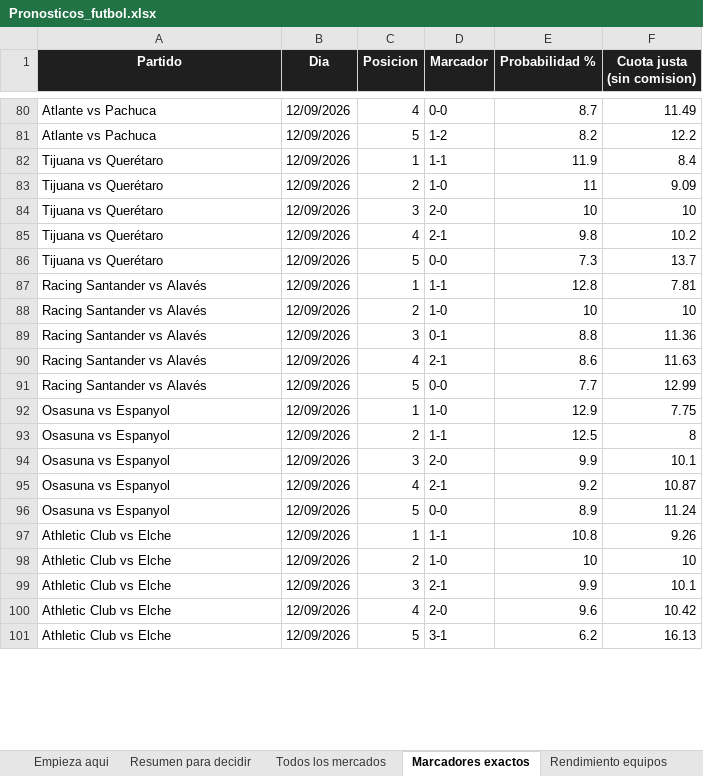
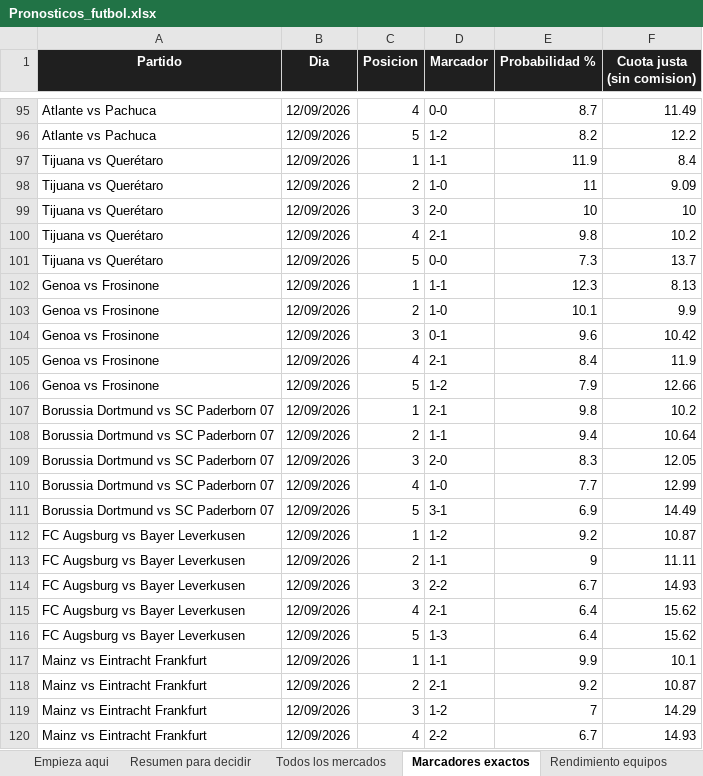
Before and after one commit to AleKong23/pronosticos-futbol, an Excel workbook: Pronosticos_futbol.xlsx, sheet Marcadores exactos, drawn as a sheet; only a part is shown, gaps mark what is left out; the shorter side is filled out with more unchanged rows; values as stored, in another font and other column widths than the file's, no borders; the diff covers the shown part only; the diff names each change by its address in the sheet, - before the commit and + after, or states it on an @@ line.

```diff
--- a/Pronosticos_futbol.xlsx (sheet Marcadores exactos)
+++ b/Pronosticos_futbol.xlsx (sheet Marcadores exactos)
+row 102: Genoa vs Frosinone | 12/09/2026 | 1 | 1-1 | 12.3 | 8.13
+row 103: Genoa vs Frosinone | 12/09/2026 | 2 | 1-0 | 10.1 | 9.9
+row 104: Genoa vs Frosinone | 12/09/2026 | 3 | 0-1 | 9.6 | 10.42
+row 105: Genoa vs Frosinone | 12/09/2026 | 4 | 2-1 | 8.4 | 11.9
+row 106: Genoa vs Frosinone | 12/09/2026 | 5 | 1-2 | 7.9 | 12.66
+row 107: Borussia Dortmund vs SC Paderborn 07 | 12/09/2026 | 1 | 2-1 | 9.8 | 10.2
+row 108: Borussia Dortmund vs SC Paderborn 07 | 12/09/2026 | 2 | 1-1 | 9.4 | 10.64
+row 109: Borussia Dortmund vs SC Paderborn 07 | 12/09/2026 | 3 | 2-0 | 8.3 | 12.05
+row 110: Borussia Dortmund vs SC Paderborn 07 | 12/09/2026 | 4 | 1-0 | 7.7 | 12.99
+row 111: Borussia Dortmund vs SC Paderborn 07 | 12/09/2026 | 5 | 3-1 | 6.9 | 14.49
+row 112: FC Augsburg vs Bayer Leverkusen | 12/09/2026 | 1 | 1-2 | 9.2 | 10.87
+row 113: FC Augsburg vs Bayer Leverkusen | 12/09/2026 | 2 | 1-1 | 9 | 11.11
+row 114: FC Augsburg vs Bayer Leverkusen | 12/09/2026 | 3 | 2-2 | 6.7 | 14.93
+row 115: FC Augsburg vs Bayer Leverkusen | 12/09/2026 | 4 | 2-1 | 6.4 | 15.62
+row 116: FC Augsburg vs Bayer Leverkusen | 12/09/2026 | 5 | 1-3 | 6.4 | 15.62
+row 117: Mainz vs Eintracht Frankfurt | 12/09/2026 | 1 | 1-1 | 9.9 | 10.1
+row 118: Mainz vs Eintracht Frankfurt | 12/09/2026 | 2 | 2-1 | 9.2 | 10.87
+row 119: Mainz vs Eintracht Frankfurt | 12/09/2026 | 3 | 1-2 | 7 | 14.29
+row 120: Mainz vs Eintracht Frankfurt | 12/09/2026 | 4 | 2-2 | 6.7 | 14.93
```
Also changed, not shown: 166 added rows elsewhere in this sheet, sheet Todos los mercados, sheet Rendimiento equipos, sheet Resumen para decidir, sheet Como van los aciertos, 5 other files.
